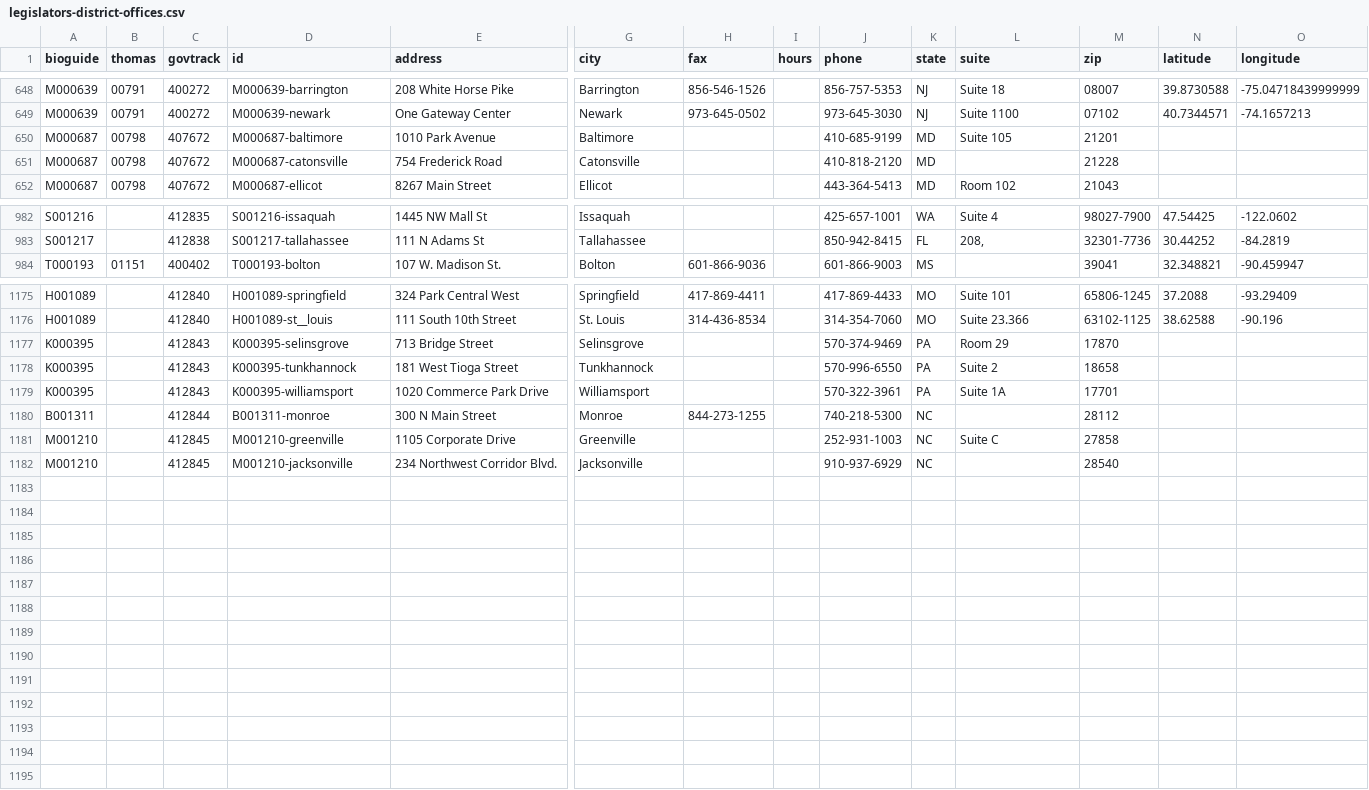
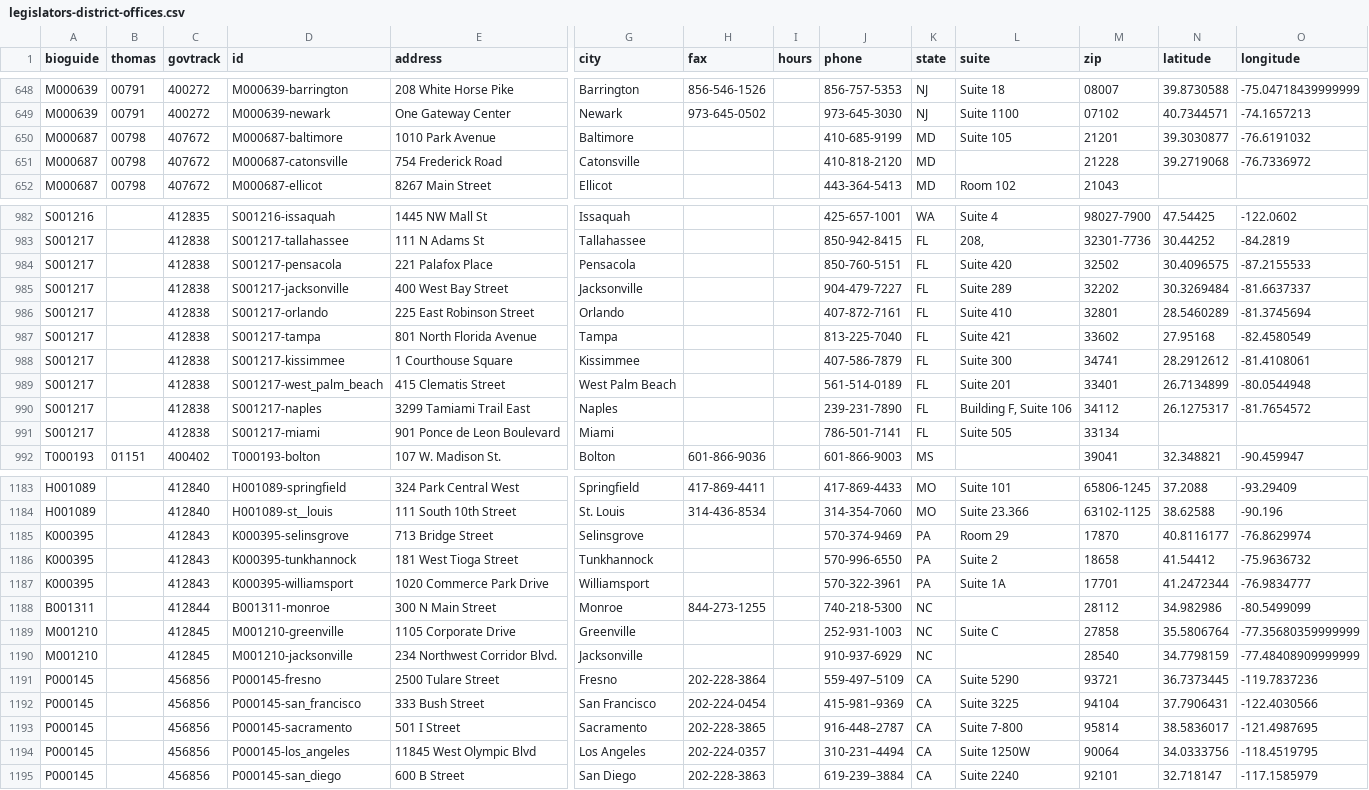
Before and after one commit to unitedstates/congress-legislators, a CSV file: legislators-district-offices.csv, drawn as a sheet; only a part is shown, gaps mark what is left out; addresses are those after the commit; rows hold the shown columns only; the diff covers the shown part only; the diff names each change by its address in the sheet, - before the commit and + after, or states it on an @@ line.

```diff
--- a/legislators-district-offices.csv
+++ b/legislators-district-offices.csv
-N650 (latitude): (empty)
+N650 (latitude): 39.3030877
-O650 (longitude): (empty)
+O650 (longitude): -76.6191032
-N651 (latitude): (empty)
+N651 (latitude): 39.2719068
-O651 (longitude): (empty)
+O651 (longitude): -76.7336972
+row 984: S001217 |  | 412838 | S001217-pensacola | 221 Palafox Place | Pensacola |  |  | 850-760-5151 | FL | Suite 420 | 32502 | 30.4096575 | -87.2155533
+row 985: S001217 |  | 412838 | S001217-jacksonville | 400 West Bay Street | Jacksonville |  |  | 904-479-7227 | FL | Suite 289 | 32202 | 30.3269484 | -81.6637337
+row 986: S001217 |  | 412838 | S001217-orlando | 225 East Robinson Street | Orlando |  |  | 407-872-7161 | FL | Suite 410 | 32801 | 28.5460289 | -81.3745694
+row 987: S001217 |  | 412838 | S001217-tampa | 801 North Florida Avenue | Tampa |  |  | 813-225-7040 | FL | Suite 421 | 33602 | 27.95168 | -82.4580549
+row 988: S001217 |  | 412838 | S001217-kissimmee | 1 Courthouse Square | Kissimmee |  |  | 407-586-7879 | FL | Suite 300 | 34741 | 28.2912612 | -81.4108061
+row 989: S001217 |  | 412838 | S001217-west_palm_beach | 415 Clematis Street | West Palm Beach |  |  | 561-514-0189 | FL | Suite 201 | 33401 | 26.7134899 | -80.0544948
+row 990: S001217 |  | 412838 | S001217-naples | 3299 Tamiami Trail East | Naples |  |  | 239-231-7890 | FL | Building F, Suite 106 | 34112 | 26.1275317 | -81.7654572
+row 991: S001217 |  | 412838 | S001217-miami | 901 Ponce de Leon Boulevard | Miami |  |  | 786-501-7141 | FL | Suite 505 | 33134
-N1185 (latitude): (empty)
+N1185 (latitude): 40.8116177
-O1185 (longitude): (empty)
+O1185 (longitude): -76.8629974
-N1186 (latitude): (empty)
+N1186 (latitude): 41.54412
-O1186 (longitude): (empty)
+O1186 (longitude): -75.9636732
-N1187 (latitude): (empty)
+N1187 (latitude): 41.2472344
-O1187 (longitude): (empty)
+O1187 (longitude): -76.9834777
-N1188 (latitude): (empty)
+N1188 (latitude): 34.982986
-O1188 (longitude): (empty)
+O1188 (longitude): -80.5499099
-N1189 (latitude): (empty)
+N1189 (latitude): 35.5806764
-O1189 (longitude): (empty)
+O1189 (longitude): -77.35680359999999
-N1190 (latitude): (empty)
+N1190 (latitude): 34.7798159
-O1190 (longitude): (empty)
+O1190 (longitude): -77.48408909999999
+row 1191: P000145 |  | 456856 | P000145-fresno | 2500 Tulare Street | Fresno | 202-228-3864 |  | 559-497–5109 | CA | Suite 5290 | 93721 | 36.7373445 | -119.7837236
+row 1192: P000145 |  | 456856 | P000145-san_francisco | 333 Bush Street | San Francisco | 202-224-0454 |  | 415-981–9369 | CA | Suite 3225 | 94104 | 37.7906431 | -122.4030566
+row 1193: P000145 |  | 456856 | P000145-sacramento | 501 I Street | Sacramento | 202-228-3865 |  | 916-448–2787 | CA | Suite 7-800 | 95814 | 38.5836017 | -121.4987695
+row 1194: P000145 |  | 456856 | P000145-los_angeles | 11845 West Olympic Blvd | Los Angeles | 202-224-0357 |  | 310-231–4494 | CA | Suite 1250W | 90064 | 34.0333756 | -118.4519795
+row 1195: P000145 |  | 456856 | P000145-san_diego | 600 B Street | San Diego | 202-228-3863 |  | 619-239–3884 | CA | Suite 2240 | 92101 | 32.718147 | -117.1585979
```
Also changed, not shown: 6 edited cells elsewhere in this file, 2 other files.
